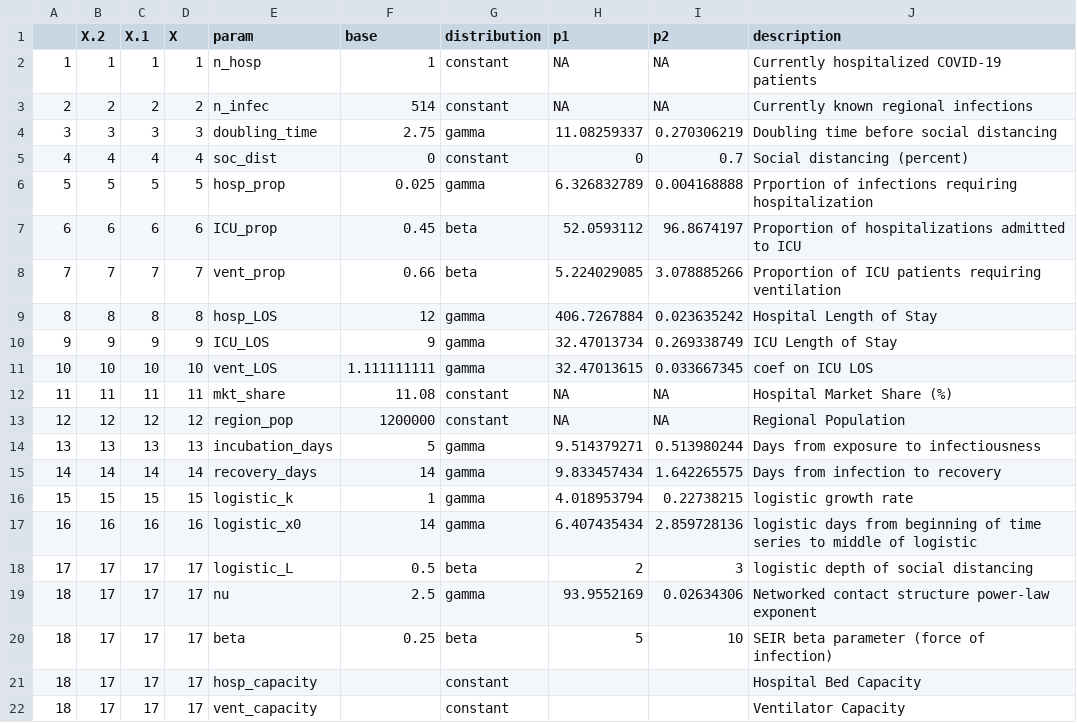
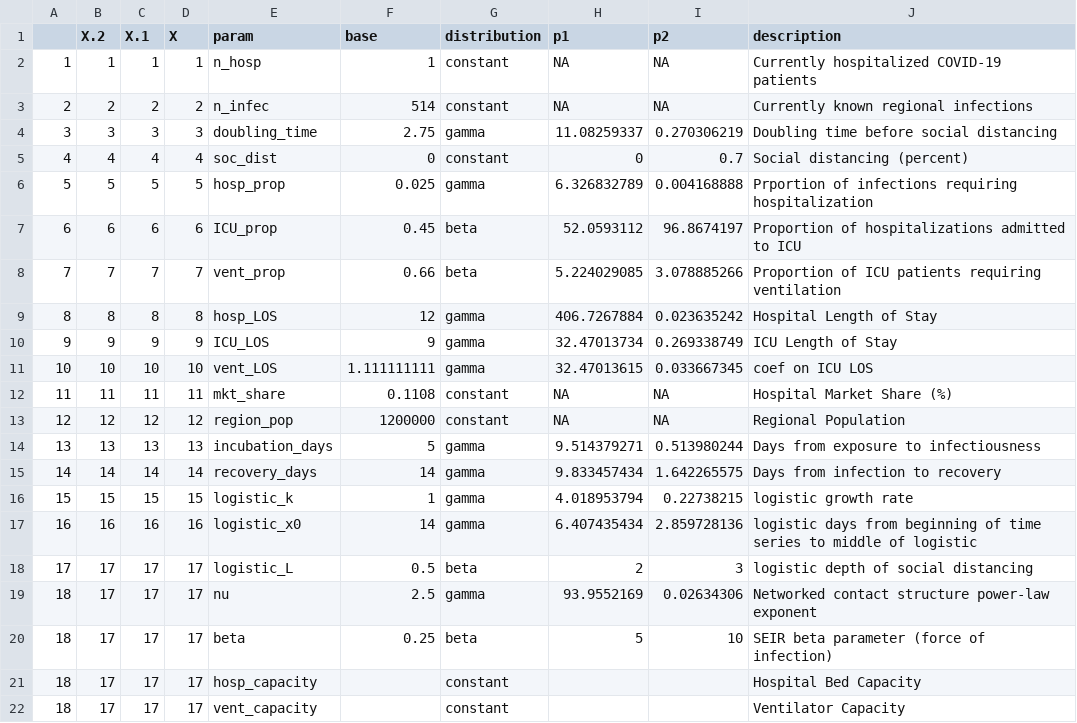
Before and after one commit to pennsignals/bayes-chime, a CSV file: data/PMC_parameters.csv, drawn as a sheet.

Commit message:
Fix marketshare bug in PMC_parameters.csv

```diff
--- a/data/PMC_parameters.csv
+++ b/data/PMC_parameters.csv
@@ -11,3 +11,3 @@
 10,10,10,10,vent_LOS,1.111111111,gamma,32.47013615,0.033667345,coef on ICU LOS
-11,11,11,11,mkt_share,11.08,constant,NA,NA,Hospital Market Share (%)
+11,11,11,11,mkt_share,0.1108,constant,NA,NA,Hospital Market Share (%)
 12,12,12,12,region_pop,1200000,constant,NA,NA,Regional Population
```
